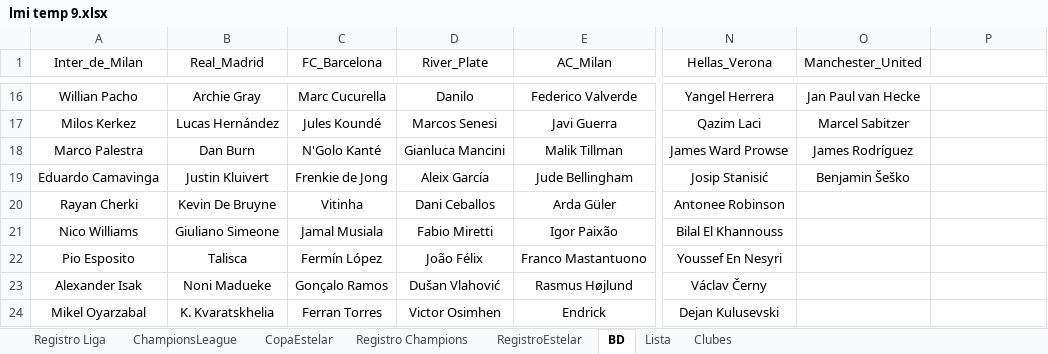
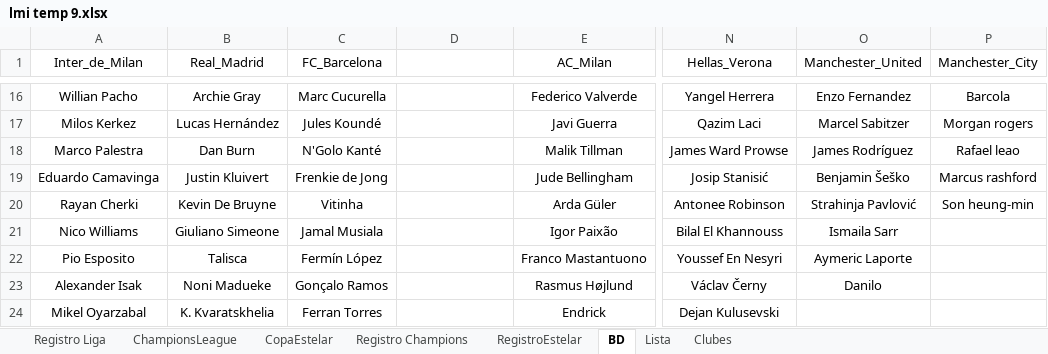
Before and after one commit to DekaosSv/LMI---Plataforma, an Excel workbook: lmi temp 9.xlsx, sheet BD, drawn as a sheet; only a part is shown, gaps mark what is left out; values as stored, in another font and other column widths than the file's, no borders; the diff covers the shown part only; the diff names each change by its address in the sheet, - before the commit and + after, or states it on an @@ line.

```diff
--- a/lmi temp 9.xlsx (sheet BD)
+++ b/lmi temp 9.xlsx (sheet BD)
-D1: River_Plate
+D1: (empty)
-P1: (empty)
+P1: Manchester_City
-D16: Danilo
+D16: (empty)
-O16 (Manchester_United): Jan Paul van Hecke
+O16 (Manchester_United): Enzo Fernandez
-P16 (Manchester_City): (empty)
+P16 (Manchester_City): Barcola
-D17: Marcos Senesi
+D17: (empty)
-P17 (Manchester_City): (empty)
+P17 (Manchester_City): Morgan rogers
-D18: Gianluca Mancini
+D18: (empty)
-P18 (Manchester_City): (empty)
+P18 (Manchester_City): Rafael leao
-D19: Aleix García
+D19: (empty)
-P19 (Manchester_City): (empty)
+P19 (Manchester_City): Marcus rashford
-D20: Dani Ceballos
+D20: (empty)
-O20 (Manchester_United): (empty)
+O20 (Manchester_United): Strahinja Pavlović
-P20 (Manchester_City): (empty)
+P20 (Manchester_City): Son heung-min
-D21: Fabio Miretti
+D21: (empty)
-O21 (Manchester_United): (empty)
+O21 (Manchester_United): Ismaila Sarr
-D22: João Félix
+D22: (empty)
-O22 (Manchester_United): (empty)
+O22 (Manchester_United): Aymeric Laporte
-D23: Dušan Vlahović
+D23: (empty)
-O23 (Manchester_United): (empty)
+O23 (Manchester_United): Danilo
-D24: Victor Osimhen
+D24: (empty)
```
Also changed, not shown: 30 edited cells elsewhere in this sheet, sheet Lista, sheet Clubes, 1 other file.
